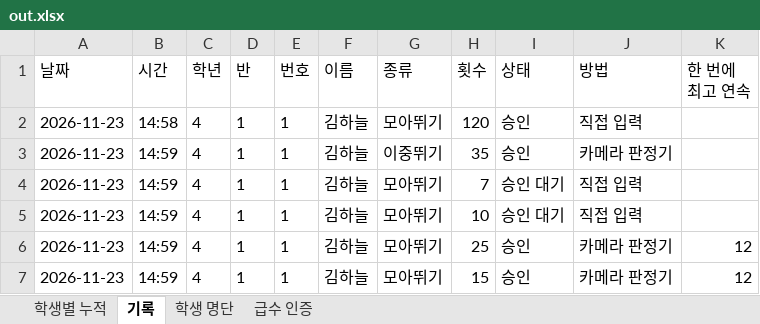
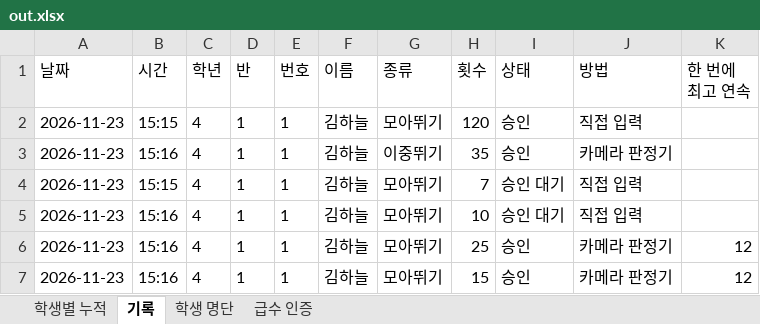
Before and after one commit to MusicalPE/jumprope, an Excel workbook: dev/cloud/out.xlsx, sheet 기록, drawn as a sheet; values as stored, in another font and other column widths than the file's, no borders; the diff names each change by its address in the sheet, - before the commit and + after, or states it on an @@ line.

```diff
--- a/dev/cloud/out.xlsx (sheet 기록)
+++ b/dev/cloud/out.xlsx (sheet 기록)
-B2 (시간): 14:58
+B2 (시간): 15:15
-B3 (시간): 14:59
+B3 (시간): 15:16
-B4 (시간): 14:59
+B4 (시간): 15:15
-B5:B7 (시간): 14:59
+B5:B7 (시간): 15:16
```
Also changed, not shown: 8 other files.
